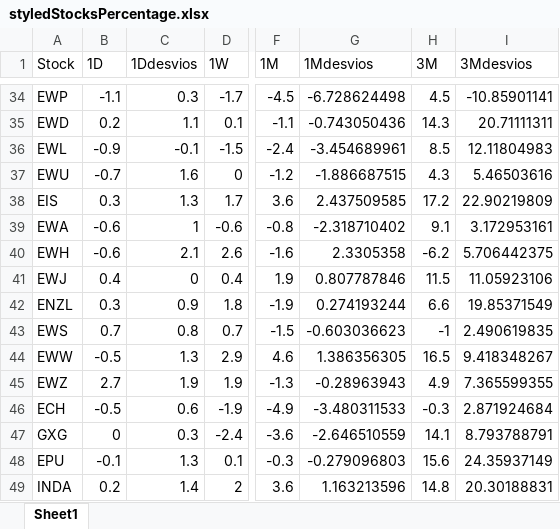
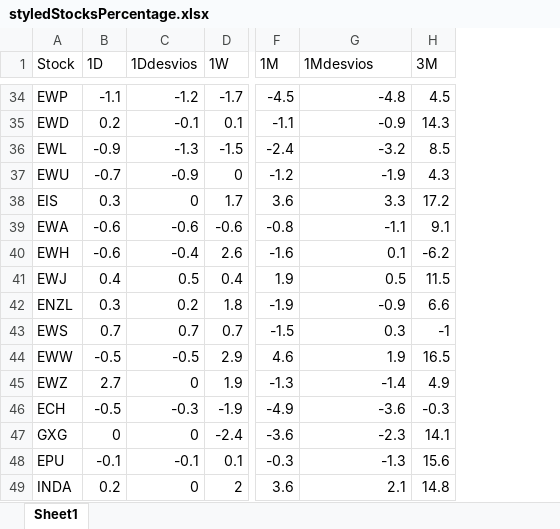
Before and after one commit to Matichialva/delphosinvFinance, an Excel workbook: styledStocksPercentage.xlsx, sheet Sheet1, drawn as a sheet; only a part is shown, gaps mark what is left out; values as stored, in another font and other column widths than the file's, no cell formats; the diff covers the shown part only; the diff names each change by its address in the sheet, - before the commit and + after, or states it on an @@ line.

```diff
--- a/styledStocksPercentage.xlsx (sheet Sheet1)
+++ b/styledStocksPercentage.xlsx (sheet Sheet1)
-column I (3Mdesvios), rows 34-49: -10.85901141 | 20.71111311 | 12.11804983 | 5.46503616 | 22.90219809 | 3.172953161 | 5.706442375 | 11.05923106 | 19.85371549 | 2.490619835 | 9.418348267 | 7.365599355 | 2.871924684 | 8.793788791 | 24.35937149 | 20.30188831
-C34 (1Ddesvios): 0.3
+C34 (1Ddesvios): -1.2
-G34 (1Mdesvios): -6.728624498
+G34 (1Mdesvios): -4.8
-C35 (1Ddesvios): 1.1
+C35 (1Ddesvios): -0.1
-G35 (1Mdesvios): -0.743050436
+G35 (1Mdesvios): -0.9
-C36 (1Ddesvios): -0.1
+C36 (1Ddesvios): -1.3
-G36 (1Mdesvios): -3.454689961
+G36 (1Mdesvios): -3.2
-C37 (1Ddesvios): 1.6
+C37 (1Ddesvios): -0.9
-G37 (1Mdesvios): -1.886687515
+G37 (1Mdesvios): -1.9
-C38 (1Ddesvios): 1.3
+C38 (1Ddesvios): 0
-G38 (1Mdesvios): 2.437509585
+G38 (1Mdesvios): 3.3
-C39 (1Ddesvios): 1
+C39 (1Ddesvios): -0.6
-G39 (1Mdesvios): -2.318710402
+G39 (1Mdesvios): -1.1
-C40 (1Ddesvios): 2.1
+C40 (1Ddesvios): -0.4
-G40 (1Mdesvios): 2.3305358
+G40 (1Mdesvios): 0.1
-C41 (1Ddesvios): 0
+C41 (1Ddesvios): 0.5
-G41 (1Mdesvios): 0.807787846
+G41 (1Mdesvios): 0.5
-C42 (1Ddesvios): 0.9
+C42 (1Ddesvios): 0.2
-G42 (1Mdesvios): 0.274193244
+G42 (1Mdesvios): -0.9
-C43 (1Ddesvios): 0.8
+C43 (1Ddesvios): 0.7
-G43 (1Mdesvios): -0.603036623
+G43 (1Mdesvios): 0.3
-C44 (1Ddesvios): 1.3
+C44 (1Ddesvios): -0.5
-G44 (1Mdesvios): 1.386356305
+G44 (1Mdesvios): 1.9
-C45 (1Ddesvios): 1.9
+C45 (1Ddesvios): 0
-G45 (1Mdesvios): -0.28963943
+G45 (1Mdesvios): -1.4
-C46 (1Ddesvios): 0.6
+C46 (1Ddesvios): -0.3
-G46 (1Mdesvios): -3.480311533
+G46 (1Mdesvios): -3.6
-C47 (1Ddesvios): 0.3
+C47 (1Ddesvios): 0
-G47 (1Mdesvios): -2.646510559
+G47 (1Mdesvios): -2.3
-C48 (1Ddesvios): 1.3
+C48 (1Ddesvios): -0.1
-G48 (1Mdesvios): -0.279096803
+G48 (1Mdesvios): -1.3
-C49 (1Ddesvios): 1.4
+C49 (1Ddesvios): 0
-G49 (1Mdesvios): 1.163213596
+G49 (1Mdesvios): 2.1
```
Also changed, not shown: 201 edited cells elsewhere in this sheet, cell formats, stocksPercentage.xlsx, 12 other files.
